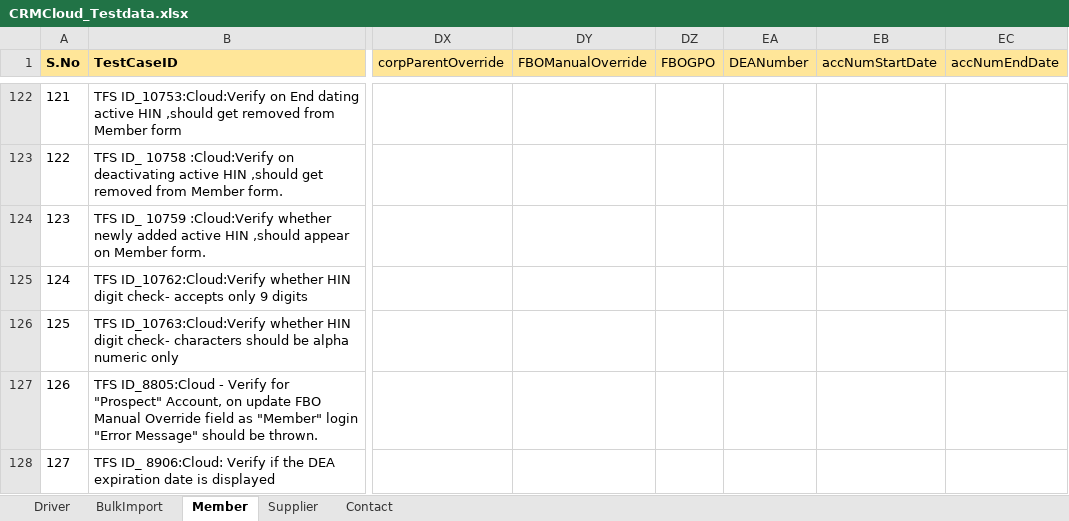
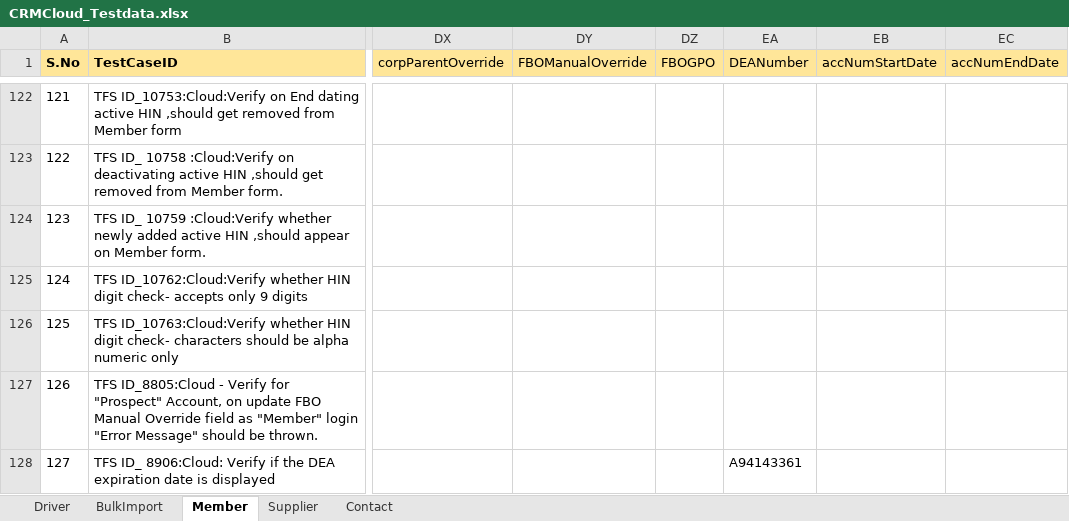
Before and after one commit to Vijayalakshmi-Kamalakannan/Dynamics_CRM_Cloud_After_Wave1, an Excel workbook: data/CRMCloud_Testdata.xlsx, sheet Member, drawn as a sheet; only a part is shown, gaps mark what is left out; values as stored, in another font and other column widths than the file's, no borders; the diff names each change by its address in the sheet, - before the commit and + after, or states it on an @@ line.

```diff
--- a/data/CRMCloud_Testdata.xlsx (sheet Member)
+++ b/data/CRMCloud_Testdata.xlsx (sheet Member)
-EA128 (DEANumber): (empty)
+EA128 (DEANumber): A94143361
```
Also changed, not shown: sheet Driver, 3 other files.
